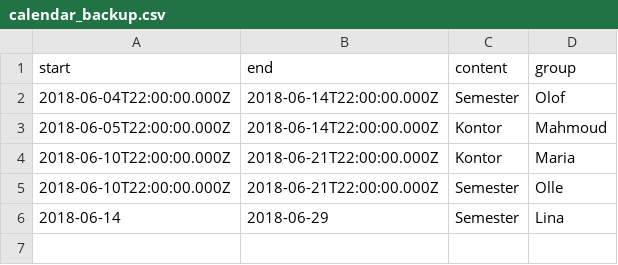
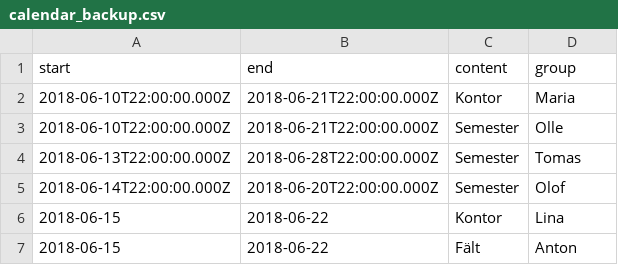
Before and after one commit to Kottdjur/Dashboard, a CSV file: Dashboard/calendar_backup.csv, drawn as a sheet; removed rows and columns are numbered as before the commit, all else as after; the diff names each change by its address in the sheet, - before the commit and + after, or states it on an @@ line.

```diff
--- a/Dashboard/calendar_backup.csv
+++ b/Dashboard/calendar_backup.csv
-row 2: 2018-06-04T22:00:00.000Z | 2018-06-14T22:00:00.000Z | Semester | Olof
-row 3: 2018-06-05T22:00:00.000Z | 2018-06-14T22:00:00.000Z | Kontor | Mahmoud
+row 4: 2018-06-13T22:00:00.000Z | 2018-06-28T22:00:00.000Z | Semester | Tomas
+row 5: 2018-06-14T22:00:00.000Z | 2018-06-20T22:00:00.000Z | Semester | Olof
-A6 (start): 2018-06-14
+A6 (start): 2018-06-15
-B6 (end): 2018-06-29
+B6 (end): 2018-06-22
-C6 (content): Semester
+C6 (content): Kontor
+row 7: 2018-06-15 | 2018-06-22 | Fält | Anton
```
Also changed, not shown: 7 other files.
